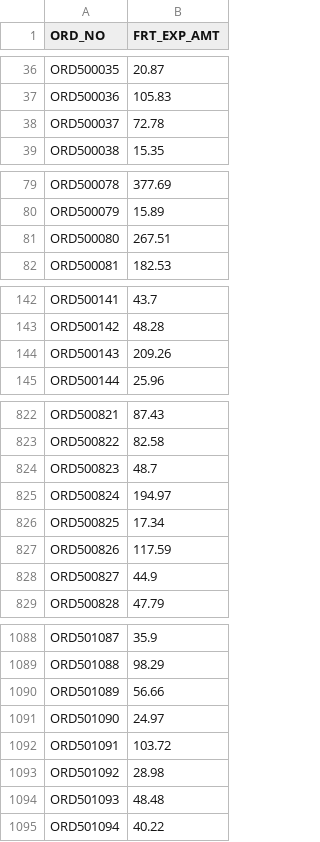
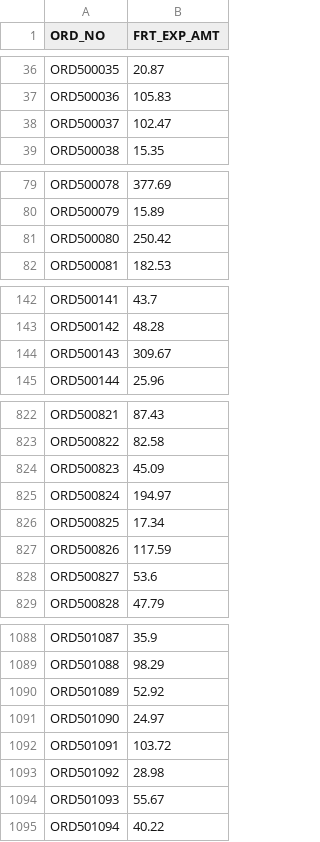
Before and after one commit to jjdlg45/margin-engine, a CSV file: data/sample/erp/freight_log.csv, drawn as a sheet; only a part is shown, gaps mark what is left out; the diff covers the shown part only.

```diff
--- a/data/sample/erp/freight_log.csv
+++ b/data/sample/erp/freight_log.csv
@@ -37,3 +37,3 @@ ORD500035,20.87
 ORD500036,105.83
-ORD500037,72.78
+ORD500037,102.47
 ORD500038,15.35
@@ -80,3 +80,3 @@ ORD500078,377.69
 ORD500079,15.89
-ORD500080,267.51
+ORD500080,250.42
 ORD500081,182.53
@@ -143,3 +143,3 @@ ORD500141,43.7
 ORD500142,48.28
-ORD500143,209.26
+ORD500143,309.67
 ORD500144,25.96
@@ -823,3 +823,3 @@ ORD500821,87.43
 ORD500822,82.58
-ORD500823,48.7
+ORD500823,45.09
 ORD500824,194.97
@@ -827,3 +827,3 @@ ORD500825,17.34
 ORD500826,117.59
-ORD500827,44.9
+ORD500827,53.6
 ORD500828,47.79
@@ -1089,3 +1089,3 @@ ORD501087,35.9
 ORD501088,98.29
-ORD501089,56.66
+ORD501089,52.92
 ORD501090,24.97
@@ -1093,3 +1093,3 @@ ORD501091,103.72
 ORD501092,28.98
-ORD501093,48.48
+ORD501093,55.67
 ORD501094,40.22
```
Also changed, not shown: 32 edited cells elsewhere in this file, data/sample/erp/rebate_settlements.csv, 14 other files.
